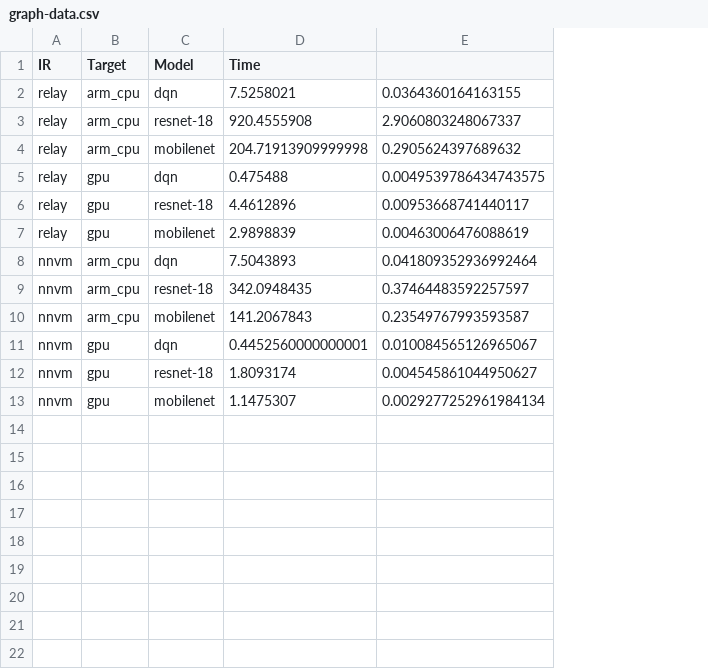
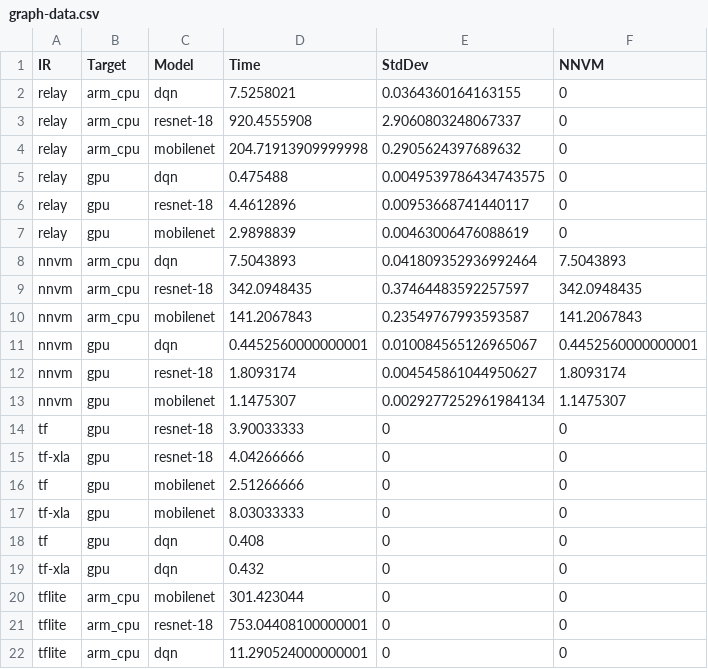
Before and after one commit to uwsampl/relay-bench, a CSV file: graph-data.csv, drawn as a sheet; the diff names each change by its address in the sheet, - before the commit and + after, or states it on an @@ line.

Commit message:
normalize graph better. add tf results.

```diff
--- a/graph-data.csv
+++ b/graph-data.csv
+column F (NNVM), rows 2-13: 0 | 0 | 0 | 0 | 0 | 0 | 7.5043893 | 342.0948435 | 141.2067843 | 0.4452560000000001 | 1.8093174 | 1.1475307
-E1: (empty)
+E1: StdDev
+row 14: tf | gpu | resnet-18 | 3.90033333 | 0 | 0
+row 15: tf-xla | gpu | resnet-18 | 4.04266666 | 0 | 0
+row 16: tf | gpu | mobilenet | 2.51266666 | 0 | 0
+row 17: tf-xla | gpu | mobilenet | 8.03033333 | 0 | 0
+row 18: tf | gpu | dqn | 0.408 | 0 | 0
+row 19: tf-xla | gpu | dqn | 0.432 | 0 | 0
+row 20: tflite | arm_cpu | mobilenet | 301.423044 | 0 | 0
+row 21: tflite | arm_cpu | resnet-18 | 753.04408100000001 | 0 | 0
+row 22: tflite | arm_cpu | dqn | 11.290524000000001 | 0 | 0
```
Also changed, not shown: 2 other files.
